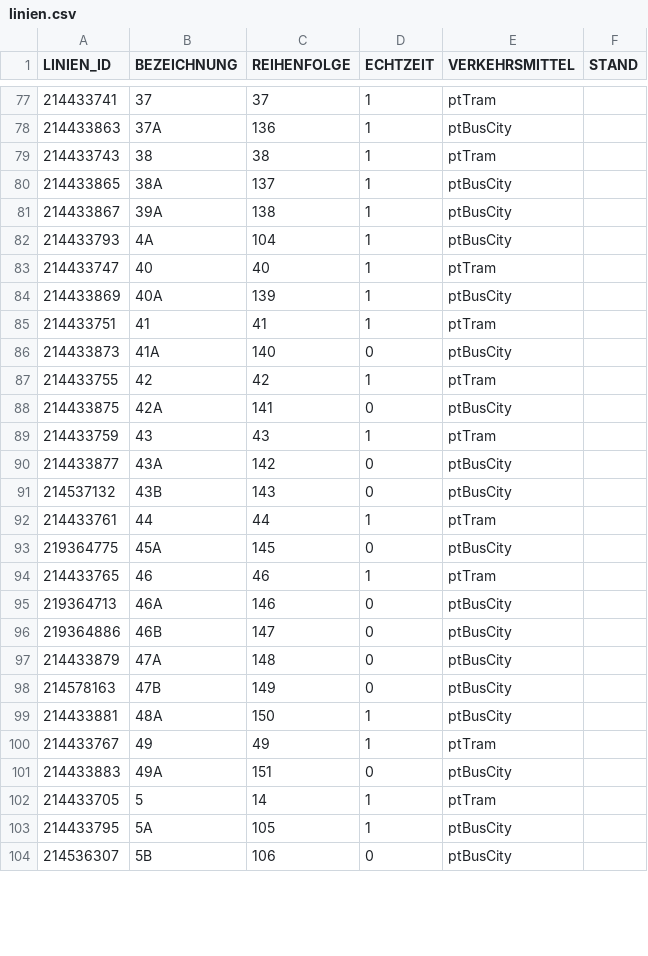
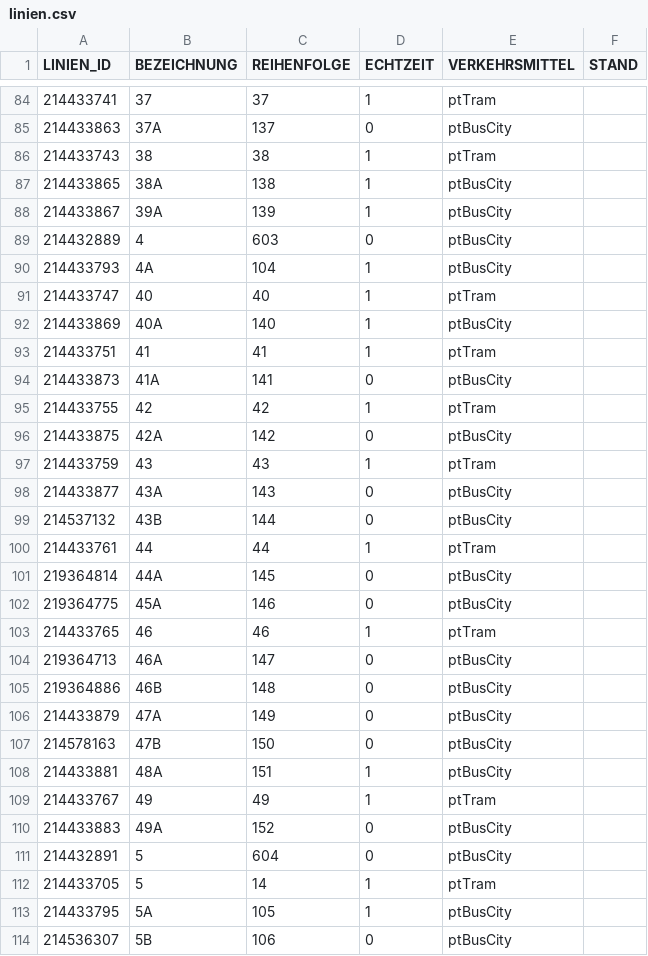
Before and after one commit to Sevyls/wlmonitor, a CSV file: wl-data/linien.csv, drawn as a sheet; only a part is shown, gaps mark what is left out; the diff covers the shown part only.

```diff
--- a/wl-data/linien.csv
+++ b/wl-data/linien.csv
@@ -77,26 +84,29 @@
 214433741;"37";37;1;"ptTram";""
-214433863;"37A";136;1;"ptBusCity";""
+214433863;"37A";137;0;"ptBusCity";""
 214433743;"38";38;1;"ptTram";""
-214433865;"38A";137;1;"ptBusCity";""
-214433867;"39A";138;1;"ptBusCity";""
+214433865;"38A";138;1;"ptBusCity";""
+214433867;"39A";139;1;"ptBusCity";""
+214432889;"4";603;0;"ptBusCity";""
 214433793;"4A";104;1;"ptBusCity";""
 214433747;"40";40;1;"ptTram";""
-214433869;"40A";139;1;"ptBusCity";""
+214433869;"40A";140;1;"ptBusCity";""
 214433751;"41";41;1;"ptTram";""
-214433873;"41A";140;0;"ptBusCity";""
+214433873;"41A";141;0;"ptBusCity";""
 214433755;"42";42;1;"ptTram";""
-214433875;"42A";141;0;"ptBusCity";""
+214433875;"42A";142;0;"ptBusCity";""
 214433759;"43";43;1;"ptTram";""
-214433877;"43A";142;0;"ptBusCity";""
-214537132;"43B";143;0;"ptBusCity";""
+214433877;"43A";143;0;"ptBusCity";""
+214537132;"43B";144;0;"ptBusCity";""
 214433761;"44";44;1;"ptTram";""
-219364775;"45A";145;0;"ptBusCity";""
+219364814;"44A";145;0;"ptBusCity";""
+219364775;"45A";146;0;"ptBusCity";""
 214433765;"46";46;1;"ptTram";""
-219364713;"46A";146;0;"ptBusCity";""
-219364886;"46B";147;0;"ptBusCity";""
-214433879;"47A";148;0;"ptBusCity";""
-214578163;"47B";149;0;"ptBusCity";""
-214433881;"48A";150;1;"ptBusCity";""
+219364713;"46A";147;0;"ptBusCity";""
+219364886;"46B";148;0;"ptBusCity";""
+214433879;"47A";149;0;"ptBusCity";""
+214578163;"47B";150;0;"ptBusCity";""
+214433881;"48A";151;1;"ptBusCity";""
 214433767;"49";49;1;"ptTram";""
-214433883;"49A";151;0;"ptBusCity";""
+214433883;"49A";152;0;"ptBusCity";""
+214432891;"5";604;0;"ptBusCity";""
 214433705;"5";14;1;"ptTram";""
```
Also changed, not shown: 17 added rows and 71 edited cells elsewhere in this file, 4 other files.
